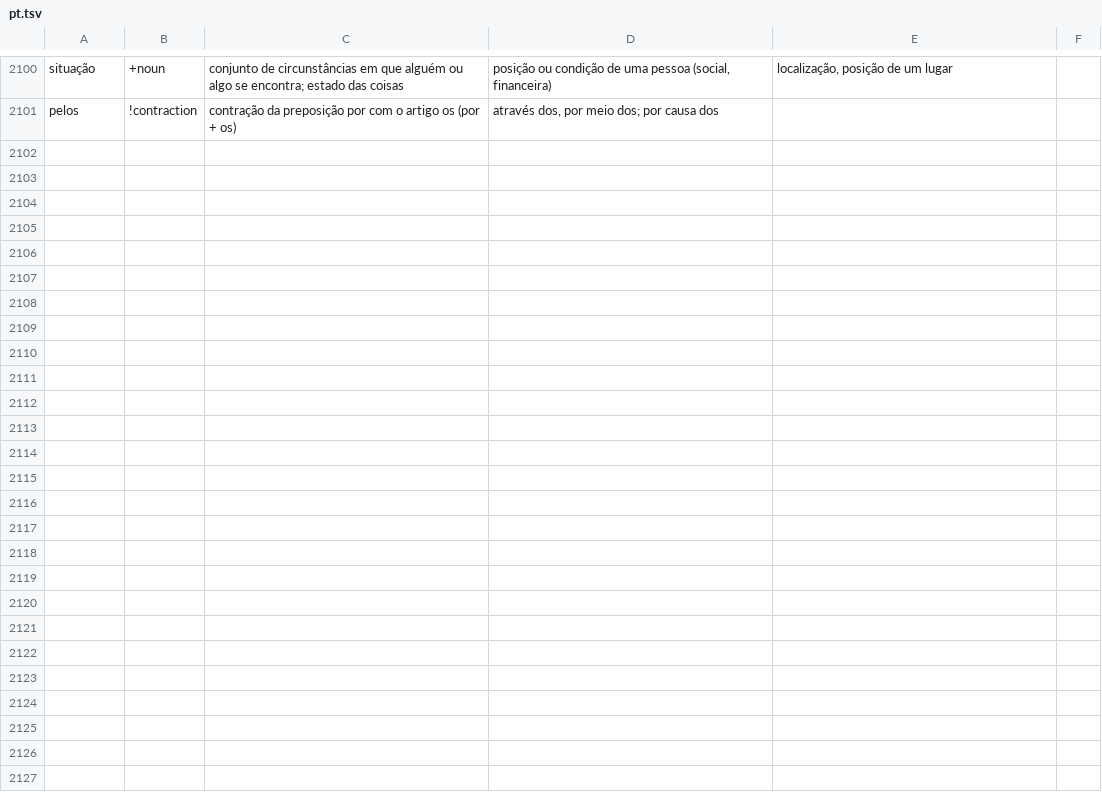
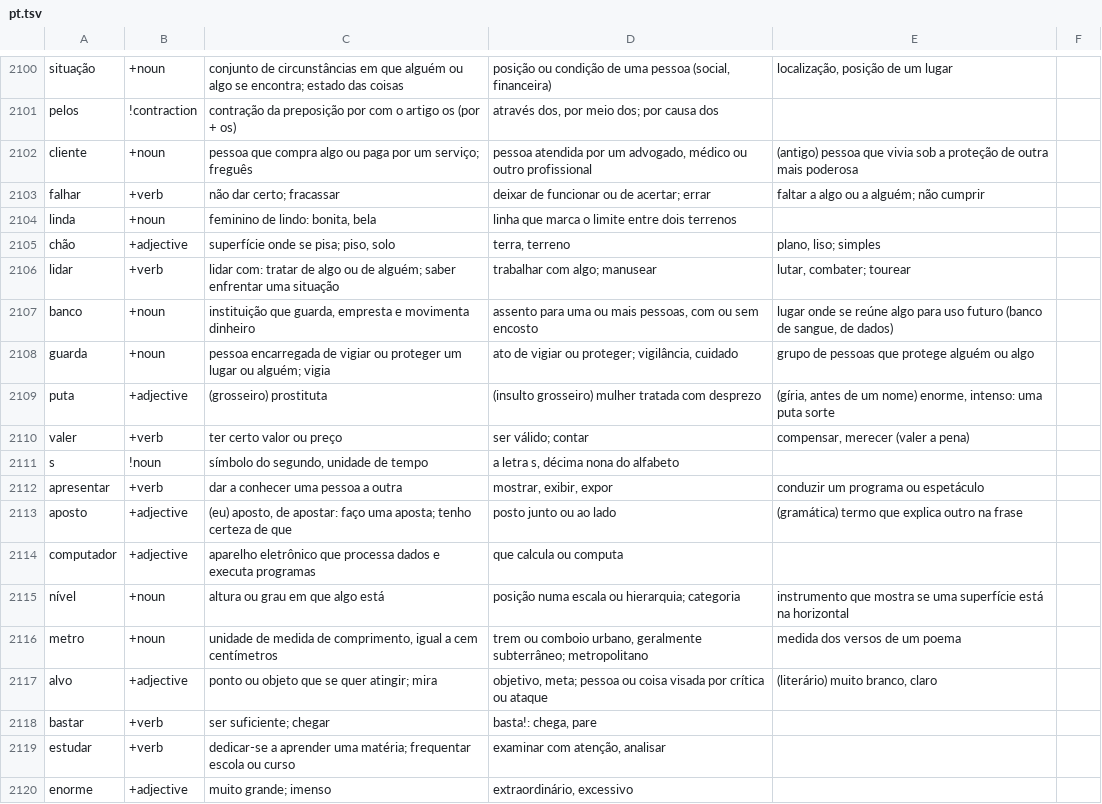
Before and after one commit to HenryYHong/dushu, a TSV file: scripts/lang/native/written/pt.tsv, drawn as a sheet; only a part is shown, gaps mark what is left out.

```diff
--- a/scripts/lang/native/written/pt.tsv
+++ b/scripts/lang/native/written/pt.tsv
@@ -2101 +2101,20 @@ situação	+noun	conjunto de circunstâncias em que alguém ou algo se encontra;
 pelos	!contraction	contração da preposição por com o artigo os (por + os)	através dos, por meio dos; por causa dos
+cliente	+noun	pessoa que compra algo ou paga por um serviço; freguês	pessoa atendida por um advogado, médico ou outro profissional	(antigo) pessoa que vivia sob a proteção de outra mais poderosa
+falhar	+verb	não dar certo; fracassar	deixar de funcionar ou de acertar; errar	faltar a algo ou a alguém; não cumprir
+linda	+noun	feminino de lindo: bonita, bela	linha que marca o limite entre dois terrenos
+chão	+adjective	superfície onde se pisa; piso, solo	terra, terreno	plano, liso; simples
+lidar	+verb	lidar com: tratar de algo ou de alguém; saber enfrentar uma situação	trabalhar com algo; manusear	lutar, combater; tourear
+banco	+noun	instituição que guarda, empresta e movimenta dinheiro	assento para uma ou mais pessoas, com ou sem encosto	lugar onde se reúne algo para uso futuro (banco de sangue, de dados)
+guarda	+noun	pessoa encarregada de vigiar ou proteger um lugar ou alguém; vigia	ato de vigiar ou proteger; vigilância, cuidado	grupo de pessoas que protege alguém ou algo
+puta	+adjective	(grosseiro) prostituta	(insulto grosseiro) mulher tratada com desprezo	(gíria, antes de um nome) enorme, intenso: uma puta sorte
+valer	+verb	ter certo valor ou preço	ser válido; contar	compensar, merecer (valer a pena)
+s	!noun	símbolo do segundo, unidade de tempo	a letra s, décima nona do alfabeto
+apresentar	+verb	dar a conhecer uma pessoa a outra	mostrar, exibir, expor	conduzir um programa ou espetáculo
+aposto	+adjective	(eu) aposto, de apostar: faço uma aposta; tenho certeza de que	posto junto ou ao lado	(gramática) termo que explica outro na frase
+computador	+adjective	aparelho eletrônico que processa dados e executa programas	que calcula ou computa
+nível	+noun	altura ou grau em que algo está	posição numa escala ou hierarquia; categoria	instrumento que mostra se uma superfície está na horizontal
+metro	+noun	unidade de medida de comprimento, igual a cem centímetros	trem ou comboio urbano, geralmente subterrâneo; metropolitano	medida dos versos de um poema
+alvo	+adjective	ponto ou objeto que se quer atingir; mira	objetivo, meta; pessoa ou coisa visada por crítica ou ataque	(literário) muito branco, claro
+bastar	+verb	ser suficiente; chegar	basta!: chega, pare
+estudar	+verb	dedicar-se a aprender uma matéria; frequentar escola ou curso	examinar com atenção, analisar
+enorme	+adjective	muito grande; imenso	extraordinário, excessivo
```
Also changed, not shown: scripts/lang/native/written/de.tsv, scripts/lang/native/written/es.tsv, 21 other files.
